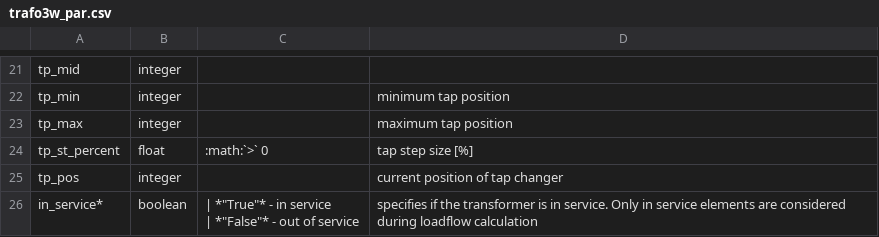
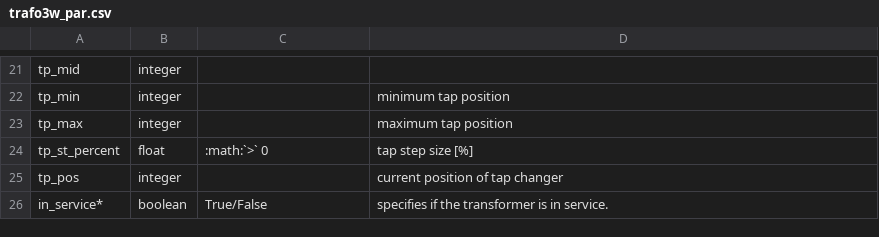
Before and after one commit to e2nIEE/pandapower, a CSV file: doc/elements/trafo3w/trafo3w_par.csv, drawn as a sheet; only a part is shown, gaps mark what is left out.

```diff
--- a/doc/elements/trafo3w/trafo3w_par.csv
+++ b/doc/elements/trafo3w/trafo3w_par.csv
@@ -25,3 +25,2 @@ tp_st_percent;float;:math:`>` 0;tap step size [%]
 tp_pos;integer;;current position of tap changer
-in_service*;boolean;"| *""True""* - in service
-| *""False""* - out of service";specifies if the transformer is in service. Only in service elements are considered during loadflow calculation
+in_service*;boolean;True/False;specifies if the transformer is in service.
```
Also changed, not shown: doc/elements/ext_grid/ext_grid_par.csv, doc/elements/gen/gen_par.csv, 17 other files.
